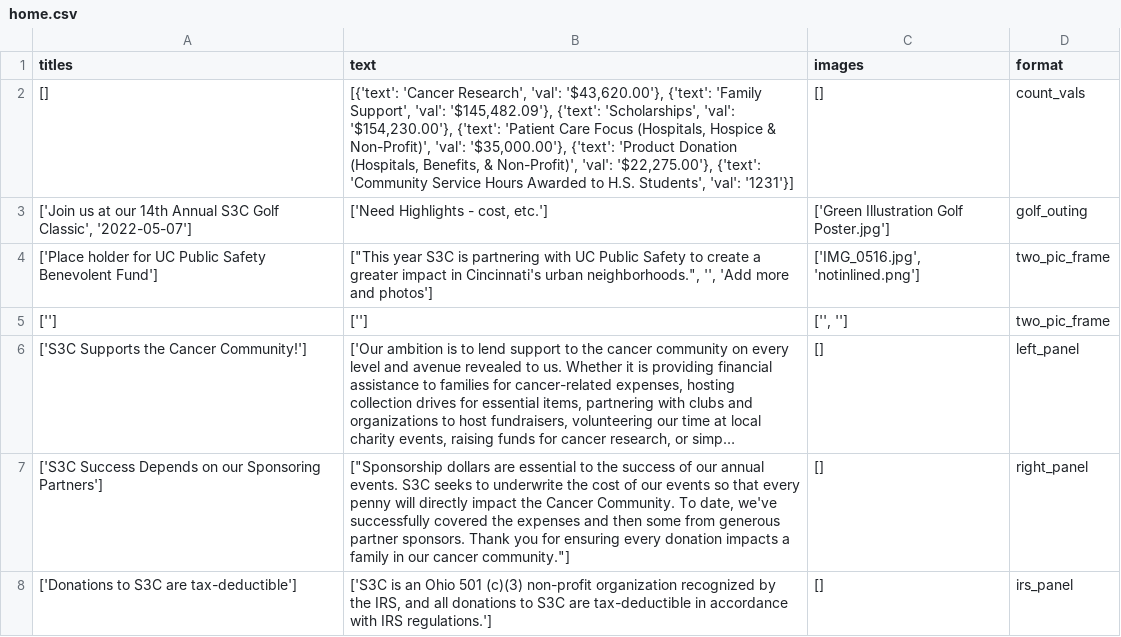
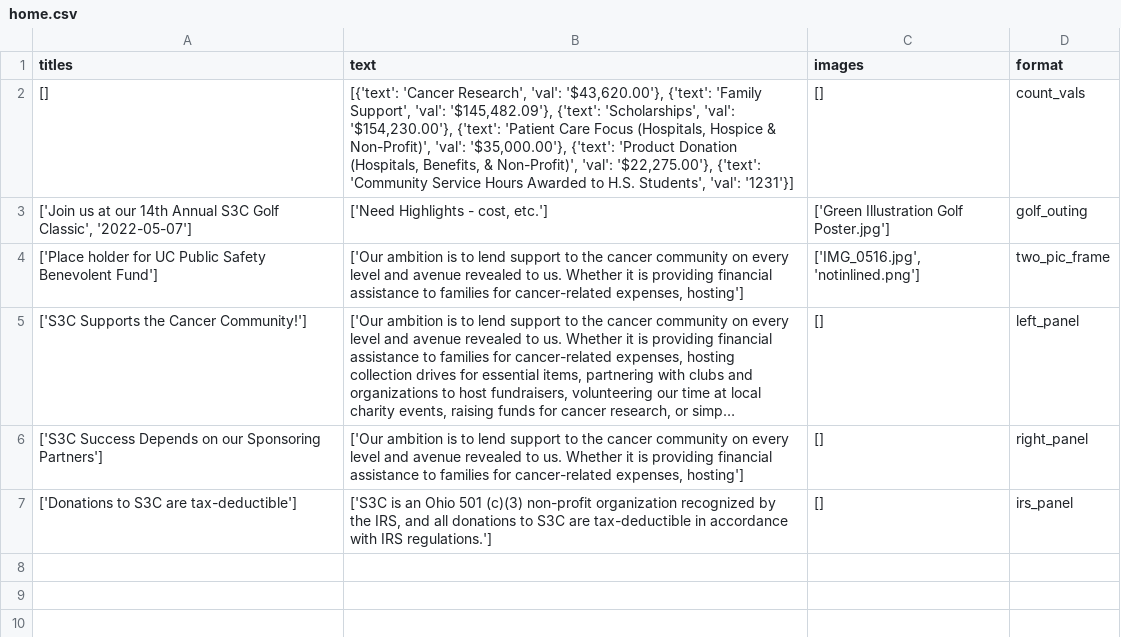
Before and after one commit to S3Cincinnati/s3cwebsite, a CSV file: media/static_page_data/home.csv, drawn as a sheet; long unchanged cells end in …; removed rows and columns are numbered as before the commit, all else as after; the diff names each change by its address in the sheet, - before the commit and + after, or states it on an @@ line.

Commit message:
Deploy new static files

```diff
--- a/media/static_page_data/home.csv
+++ b/media/static_page_data/home.csv
-B4 (text): ["This year S3C is partnering with UC Public Safety to create a greater impact in Cincinnati's urban neighborhoods.", '', 'Add more and photos']
+B4 (text): ['Our ambition is to lend support to the cancer community on every level and avenue revealed to us. Whether it is providing financial assistance to families for cancer-related expenses, hosting']
-row 5: [''] | [''] | ['', ''] | two_pic_frame
-B6 (text): ["Sponsorship dollars are essential to the success of our annual events. S3C seeks to underwrite the cost of our events so that every penny will directly impact the Cancer Community. To date, we've successfully covered the expenses and then some from generous partner sponsors. Thank you for ensuring every donation impacts a family in our cancer community."]
+B6 (text): ['Our ambition is to lend support to the cancer community on every level and avenue revealed to us. Whether it is providing financial assistance to families for cancer-related expenses, hosting']
```
